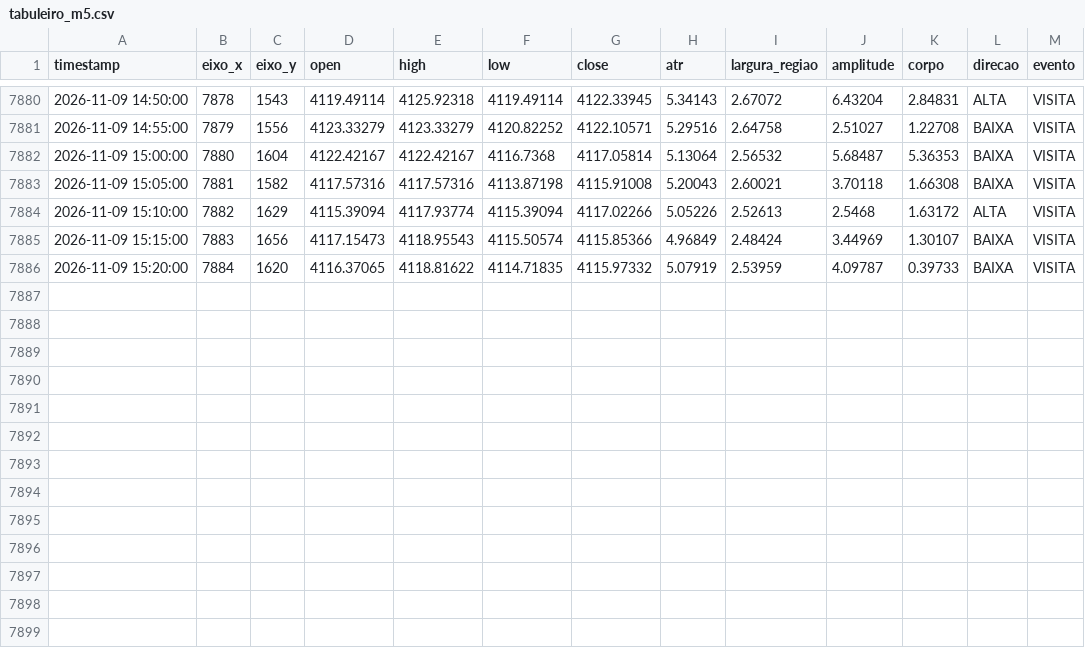
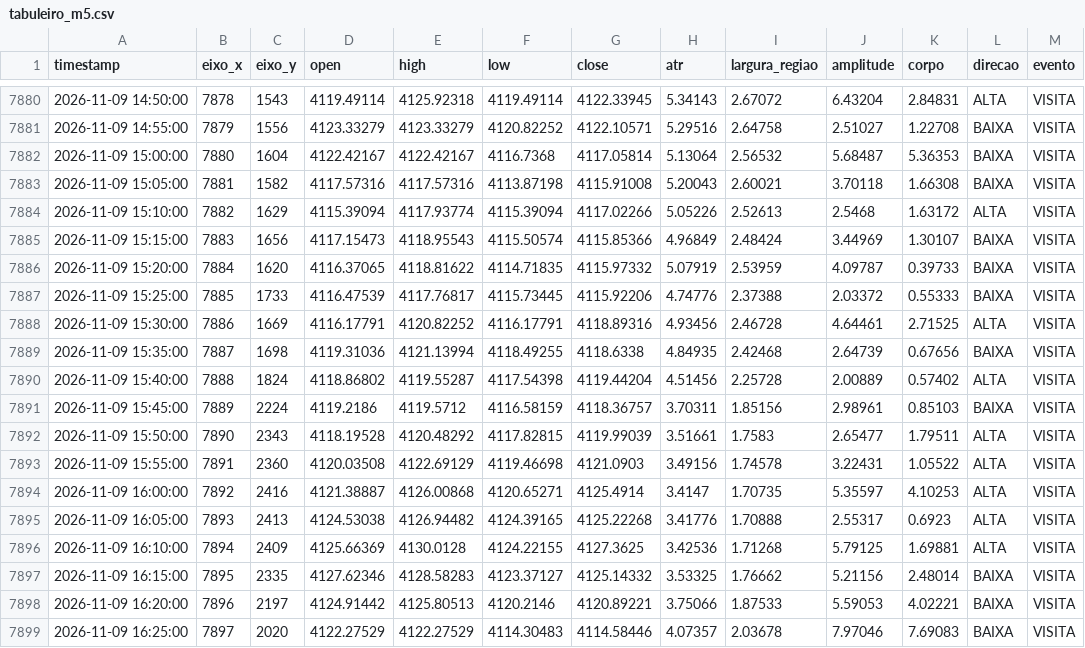
Before and after one commit to loucoparasempre00-ship-it/xauusd-bot-v2-, a CSV file: data/tabuleiro_m5.csv, drawn as a sheet; only a part is shown, gaps mark what is left out.

```diff
--- a/data/tabuleiro_m5.csv
+++ b/data/tabuleiro_m5.csv
@@ -7886 +7886,14 @@ timestamp,eixo_x,eixo_y,open,high,low,close,atr,largura_regiao,amplitude,corpo,d
 2026-11-09 15:20:00,7884,1620,4116.37065,4118.81622,4114.71835,4115.97332,5.07919,2.53959,4.09787,0.39733,BAIXA,VISITA
+2026-11-09 15:25:00,7885,1733,4116.47539,4117.76817,4115.73445,4115.92206,4.74776,2.37388,2.03372,0.55333,BAIXA,VISITA
+2026-11-09 15:30:00,7886,1669,4116.17791,4120.82252,4116.17791,4118.89316,4.93456,2.46728,4.64461,2.71525,ALTA,VISITA
+2026-11-09 15:35:00,7887,1698,4119.31036,4121.13994,4118.49255,4118.6338,4.84935,2.42468,2.64739,0.67656,BAIXA,VISITA
+2026-11-09 15:40:00,7888,1824,4118.86802,4119.55287,4117.54398,4119.44204,4.51456,2.25728,2.00889,0.57402,ALTA,VISITA
+2026-11-09 15:45:00,7889,2224,4119.2186,4119.5712,4116.58159,4118.36757,3.70311,1.85156,2.98961,0.85103,BAIXA,VISITA
+2026-11-09 15:50:00,7890,2343,4118.19528,4120.48292,4117.82815,4119.99039,3.51661,1.7583,2.65477,1.79511,ALTA,VISITA
+2026-11-09 15:55:00,7891,2360,4120.03508,4122.69129,4119.46698,4121.0903,3.49156,1.74578,3.22431,1.05522,ALTA,VISITA
+2026-11-09 16:00:00,7892,2416,4121.38887,4126.00868,4120.65271,4125.4914,3.4147,1.70735,5.35597,4.10253,ALTA,VISITA
+2026-11-09 16:05:00,7893,2413,4124.53038,4126.94482,4124.39165,4125.22268,3.41776,1.70888,2.55317,0.6923,ALTA,VISITA
+2026-11-09 16:10:00,7894,2409,4125.66369,4130.0128,4124.22155,4127.3625,3.42536,1.71268,5.79125,1.69881,ALTA,VISITA
+2026-11-09 16:15:00,7895,2335,4127.62346,4128.58283,4123.37127,4125.14332,3.53325,1.76662,5.21156,2.48014,BAIXA,VISITA
+2026-11-09 16:20:00,7896,2197,4124.91442,4125.80513,4120.2146,4120.89221,3.75066,1.87533,5.59053,4.02221,BAIXA,VISITA
+2026-11-09 16:25:00,7897,2020,4122.27529,4122.27529,4114.30483,4114.58446,4.07357,2.03678,7.97046,7.69083,BAIXA,VISITA
```
Also changed, not shown: data/eventos_bordas_m5.csv, data/memoria_agente.csv, 18 other files.
